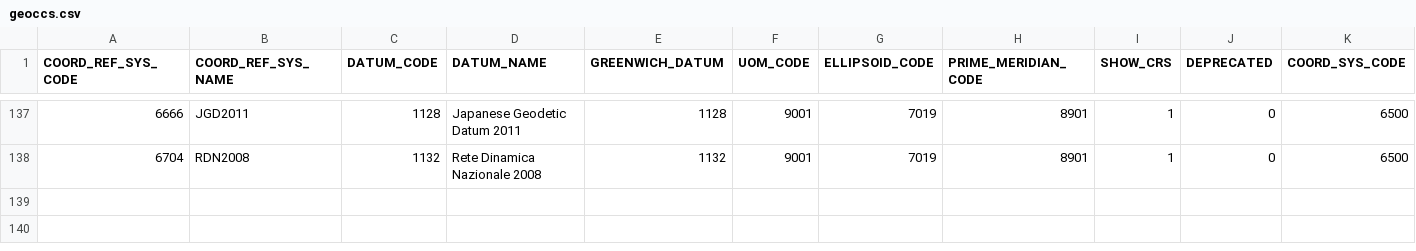
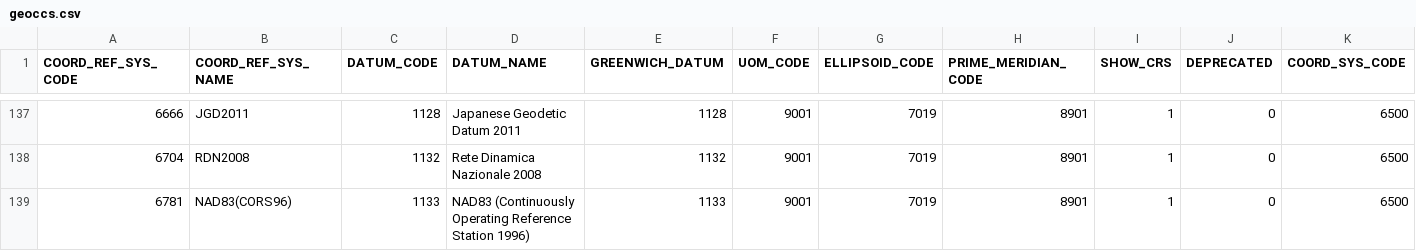
Before and after one commit to aashish24/gdal-svn, a CSV file: data/geoccs.csv, drawn as a sheet; only a part is shown, gaps mark what is left out; the diff names each change by its address in the sheet, - before the commit and + after, or states it on an @@ line.

```diff
--- a/data/geoccs.csv
+++ b/data/geoccs.csv
+row 139: 6781 | NAD83(CORS96) | 1133 | NAD83 (Continuously Operating Reference Station 1996) | 1133 | 9001 | 7019 | 8901 | 1 | 0 | 6500
```
Also changed, not shown: data/compdcs.csv, data/datum_shift.csv, 4 other files.
